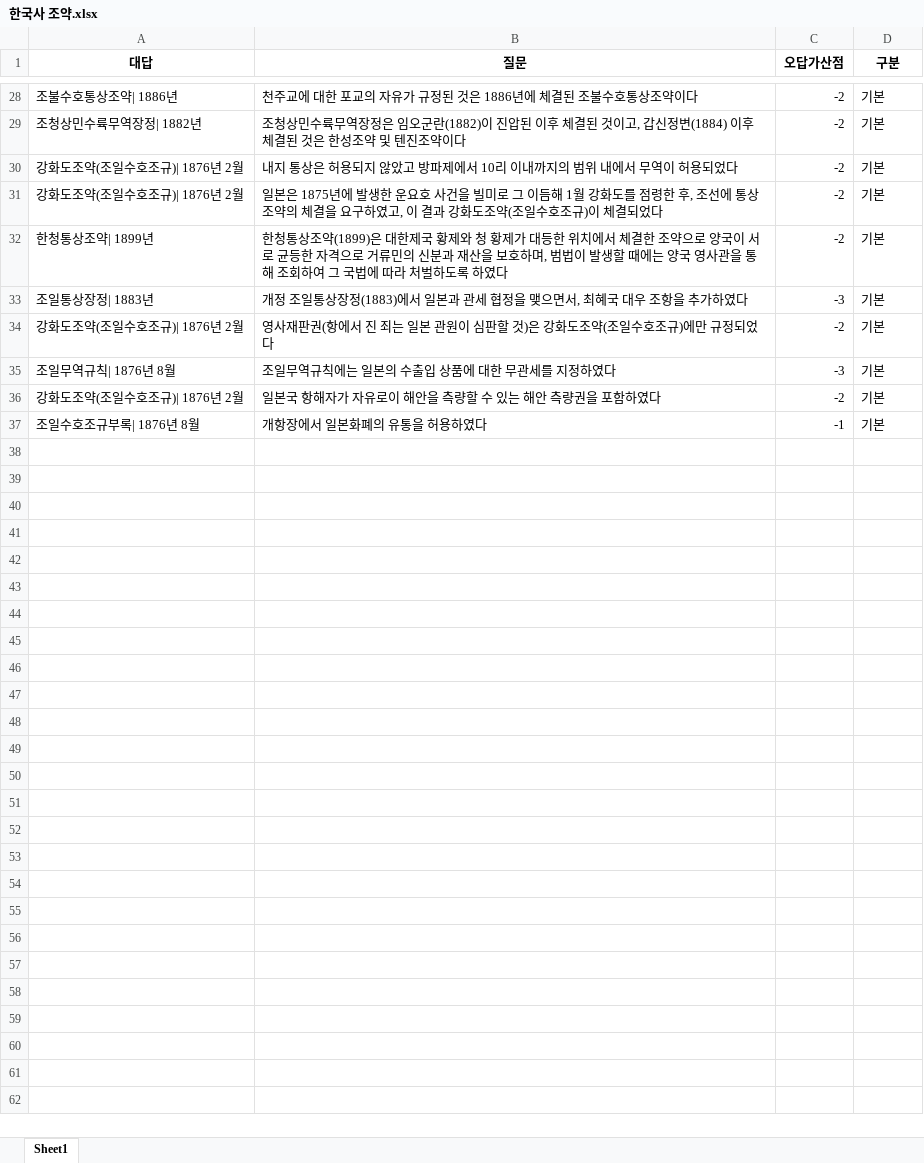
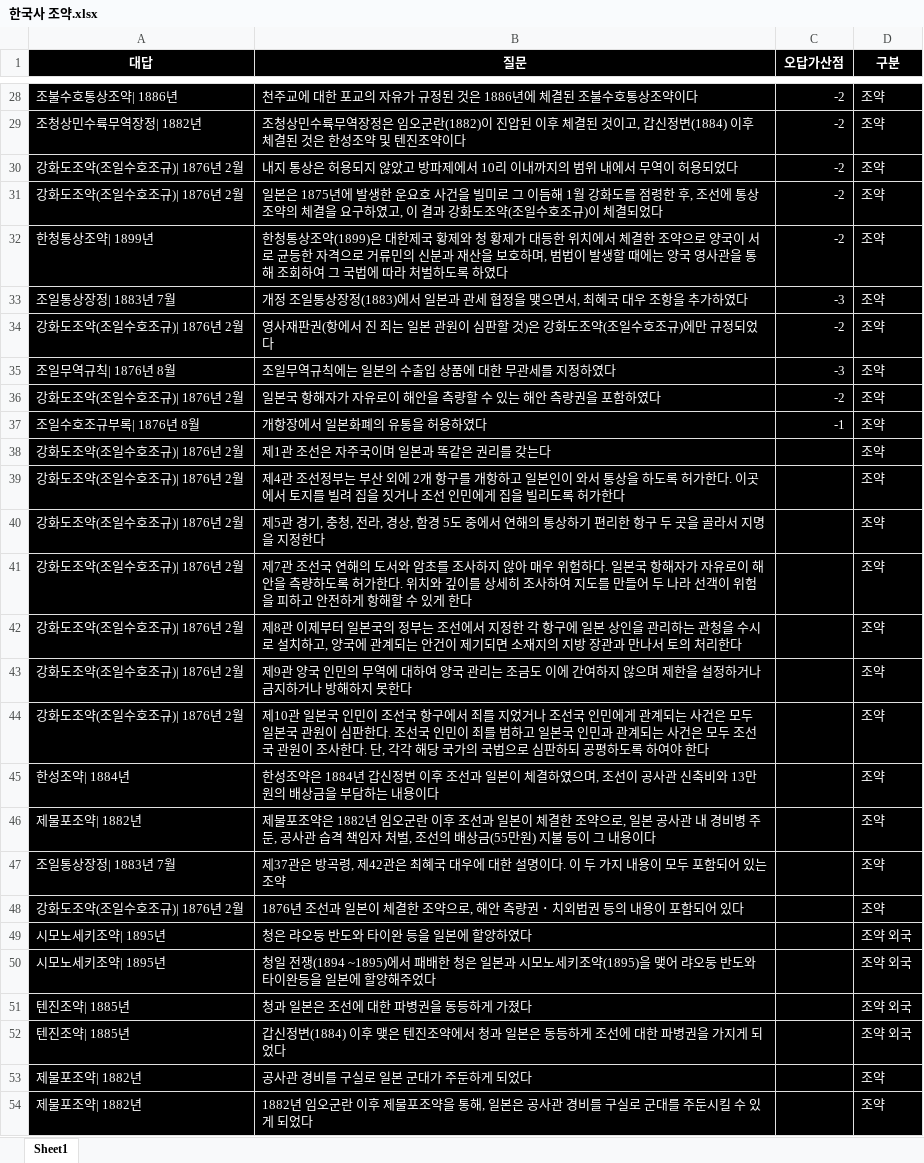
Before and after one commit to Choisignal/Private-Quizlet, an Excel workbook: 학습자료/단답형/한국사 조약.xlsx, sheet Sheet1, drawn as a sheet; only a part is shown, gaps mark what is left out; values as stored, in another font and other column widths than the file's, no borders; the diff covers the shown part only; the diff names each change by its address in the sheet, - before the commit and + after, or states it on an @@ line.

```diff
--- a/학습자료/단답형/한국사 조약.xlsx (sheet Sheet1)
+++ b/학습자료/단답형/한국사 조약.xlsx (sheet Sheet1)
@@ A1:D37 fill: none → #000000, text colour: black → #FFFFFF @@
-D28:D37 (구분): 기본
+D28:D37 (구분): 조약
-A33 (대답): 조일통상장정| 1883년
+A33 (대답): 조일통상장정| 1883년 7월
+row 38: 강화도조약(조일수호조규)| 1876년 2월 | 제1관 조선은 자주국이며 일본과 똑같은 권리를 갖는다 |  | 조약
+row 39: 강화도조약(조일수호조규)| 1876년 2월 | 제4관 조선정부는 부산 외에 2개 항구를 개항하고 일본인이 와서 통상을 하도록 허가한다. 이곳에서 토지를 빌려 집을 짓거나 조선 인민에게 집을 빌리도록 허가한다 |  | 조약
+row 40: 강화도조약(조일수호조규)| 1876년 2월 | 제5관 경기, 충청, 전라, 경상, 함경 5도 중에서 연해의 통상하기 편리한 항구 두 곳을 골라서 지명을 지정한다 |  | 조약
+row 41: 강화도조약(조일수호조규)| 1876년 2월 | 제7관 조선국 연해의 도서와 암초를 조사하지 않아 매우 위험하다. 일본국 항해자가 자유로이 해안을 측량하도록 허가한다. 위치와 깊이를 상세히 조사하여 지도를 만들어 두 나라 선객이 위험을 피하고 안전하게 항해할 수 있게 한다 |  | 조약
+row 42: 강화도조약(조일수호조규)| 1876년 2월 | 제8관 이제부터 일본국의 정부는 조선에서 지정한 각 항구에 일본 상인을 관리하는 관청을 수시로 설치하고, 양국에 관계되는 안건이 제기되면 소재지의 지방 장관과 만나서 토의 처리한다 |  | 조약
+row 43: 강화도조약(조일수호조규)| 1876년 2월 | 제9관 양국 인민의 무역에 대하여 양국 관리는 조금도 이에 간여하지 않으며 제한을 설정하거나 금지하거나 방해하지 못한다 |  | 조약
+row 44: 강화도조약(조일수호조규)| 1876년 2월 | 제10관 일본국 인민이 조선국 항구에서 죄를 지었거나 조선국 인민에게 관계되는 사건은 모두 일본국 관원이 심판한다. 조선국 인민이 죄를 범하고 일본국 인민과 관계되는 사건은 모두 조선국 관원이 조사한다. 단, 각각 해당 국가의 국법으로 심판하되 공평하도록 하여야 한다 |  | 조약
+row 45: 한성조약| 1884년 | 한성조약은 1884년 갑신정변 이후 조선과 일본이 체결하였으며, 조선이 공사관 신축비와 13만원의 배상금을 부담하는 내용이다 |  | 조약
+row 46: 제물포조약| 1882년 | 제물포조약은 1882년 임오군란 이후 조선과 일본이 체결한 조약으로, 일본 공사관 내 경비병 주둔, 공사관 습격 책임자 처벌, 조선의 배상금(55만원) 지불 등이 그 내용이다 |  | 조약
+row 47: 조일통상장정| 1883년 7월 | 제37관은 방곡령, 제42관은 최혜국 대우에 대한 설명이다. 이 두 가지 내용이 모두 포함되어 있는 조약 |  | 조약
+row 48: 강화도조약(조일수호조규)| 1876년 2월 | 1876년 조선과 일본이 체결한 조약으로, 해안 측량권 ･ 치외법권 등의 내용이 포함되어 있다 |  | 조약
+row 49: 시모노세키조약| 1895년 | 청은 랴오둥 반도와 타이완 등을 일본에 할양하였다 |  | 조약 외국
+row 50: 시모노세키조약| 1895년 | 청일 전쟁(1894 ~1895)에서 패배한 청은 일본과 시모노세키조약(1895)을 맺어 랴오둥 반도와 타이완등을 일본에 할양해주었다 |  | 조약 외국
+row 51: 텐진조약| 1885년 | 청과 일본은 조선에 대한 파병권을 동등하게 가졌다 |  | 조약 외국
+row 52: 텐진조약| 1885년 | 갑신정변(1884) 이후 맺은 텐진조약에서 청과 일본은 동등하게 조선에 대한 파병권을 가지게 되었다 |  | 조약 외국
+row 53: 제물포조약| 1882년 | 공사관 경비를 구실로 일본 군대가 주둔하게 되었다 |  | 조약
+row 54: 제물포조약| 1882년 | 1882년 임오군란 이후 제물포조약을 통해, 일본은 공사관 경비를 구실로 군대를 주둔시킬 수 있게 되었다 |  | 조약
```
Also changed, not shown: 5 added rows, 29 edited cells and cell formats elsewhere in this sheet, 학습자료/단답형/국어 파이널.xlsx, 학습자료/단답형/영어_복습.xlsx, 2 other files.
